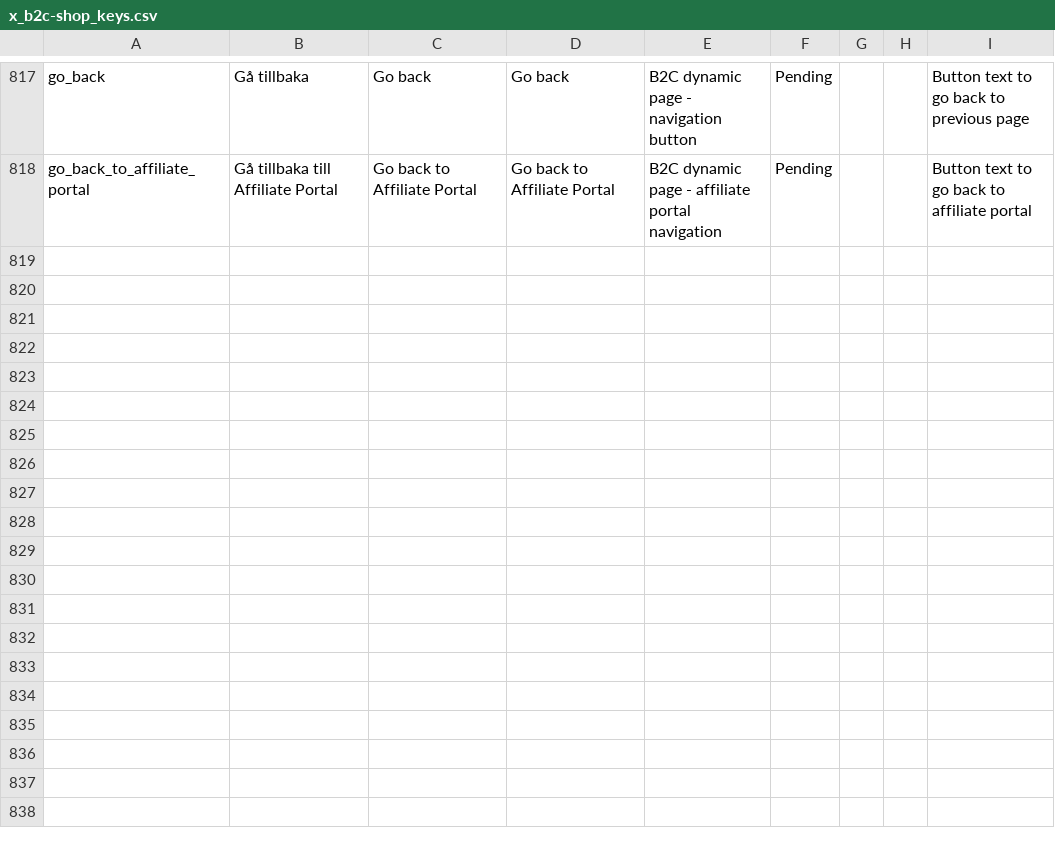
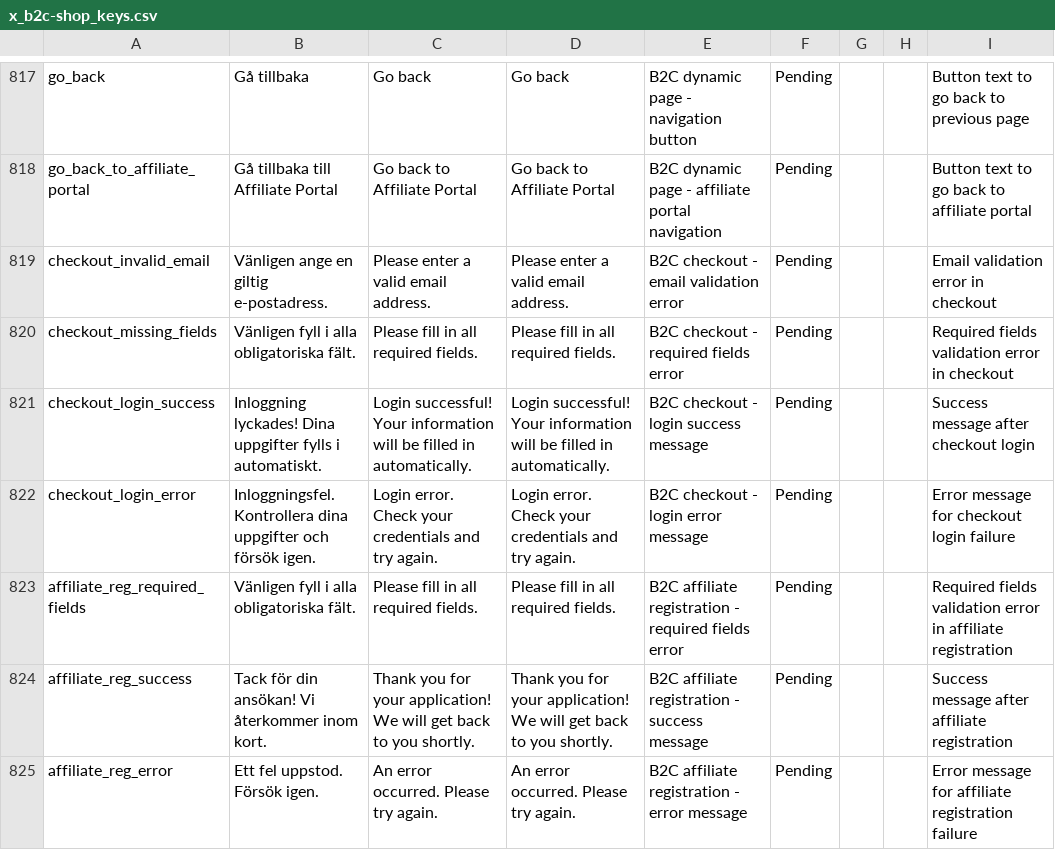
Before and after one commit to MixxMasterMike123/b8s-reseller-app, a CSV file: x_b2c-shop_keys.csv, drawn as a sheet; only a part is shown, gaps mark what is left out; the diff names each change by its address in the sheet, - before the commit and + after, or states it on an @@ line.

Commit message:
Add missing form validation translation keys
- Add checkout validation error messages (invalid email, missing fields, login errors)
- Add affiliate registration validation error messages (required fields, success/error messages)
- Fixes Swedish validation messages showing on English forms
- All validation errors now properly translate based on current language setting
- Total: 8 new translation keys added to support proper English validation messages

```diff
--- a/x_b2c-shop_keys.csv
+++ b/x_b2c-shop_keys.csv
+row 819: checkout_invalid_email | Vänligen ange en giltig e-postadress. | Please enter a valid email address. | Please enter a valid email address. | B2C checkout - email validation error | Pending |  |  | Email validation error in checkout
+row 820: checkout_missing_fields | Vänligen fyll i alla obligatoriska fält. | Please fill in all required fields. | Please fill in all required fields. | B2C checkout - required fields error | Pending |  |  | Required fields validation error in checkout
+row 821: checkout_login_success | Inloggning lyckades! Dina uppgifter fylls i automatiskt. | Login successful! Your information will be filled in automatically. | Login successful! Your information will be filled in automatically. | B2C checkout - login success message | Pending |  |  | Success message after checkout login
+row 822: checkout_login_error | Inloggningsfel. Kontrollera dina uppgifter och försök igen. | Login error. Check your credentials and try again. | Login error. Check your credentials and try again. | B2C checkout - login error message | Pending |  |  | Error message for checkout login failure
+row 823: affiliate_reg_required_fields | Vänligen fyll i alla obligatoriska fält. | Please fill in all required fields. | Please fill in all required fields. | B2C affiliate registration - required fields error | Pending |  |  | Required fields validation error in affiliate registration
+row 824: affiliate_reg_success | Tack för din ansökan! Vi återkommer inom kort. | Thank you for your application! We will get back to you shortly. | Thank you for your application! We will get back to you shortly. | B2C affiliate registration - success message | Pending |  |  | Success message after affiliate registration
+row 825: affiliate_reg_error | Ett fel uppstod. Försök igen. | An error occurred. Please try again. | An error occurred. Please try again. | B2C affiliate registration - error message | Pending |  |  | Error message for affiliate registration failure
```
